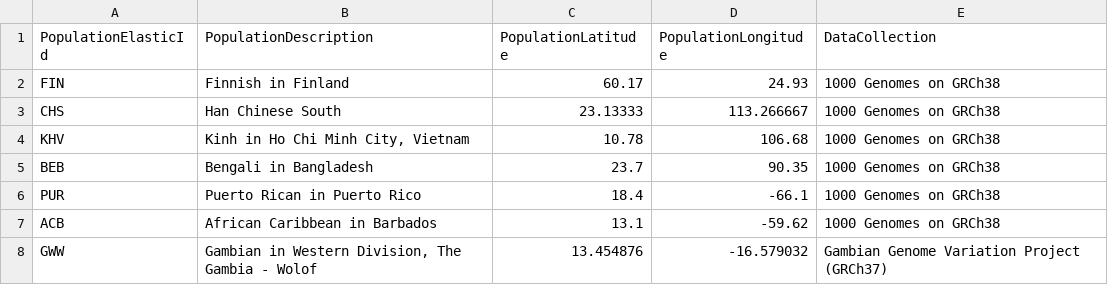
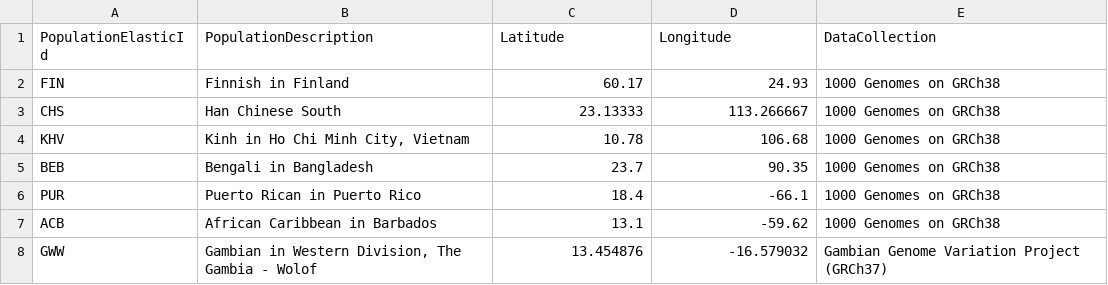
Before and after one commit to engelanna/androgen-receptor-clusters-world-map, a TSV file: assets/tsv/populations.tsv, drawn as a sheet; only a part is shown.

```diff
--- a/assets/tsv/populations.tsv
+++ b/assets/tsv/populations.tsv
@@ -1,2 +1,2 @@
-PopulationElasticId	PopulationDescription	PopulationLatitude	PopulationLongitude	DataCollection
+PopulationElasticId	PopulationDescription	Latitude	Longitude	DataCollection
 FIN	Finnish in Finland	60.17	24.93	1000 Genomes on GRCh38
```
Also changed, not shown: 13 other files.
